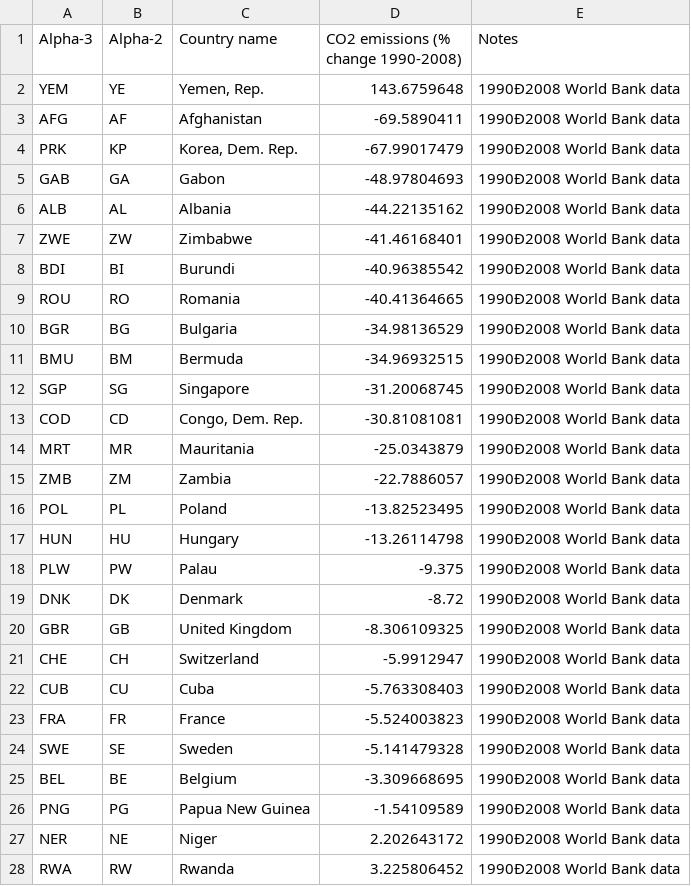
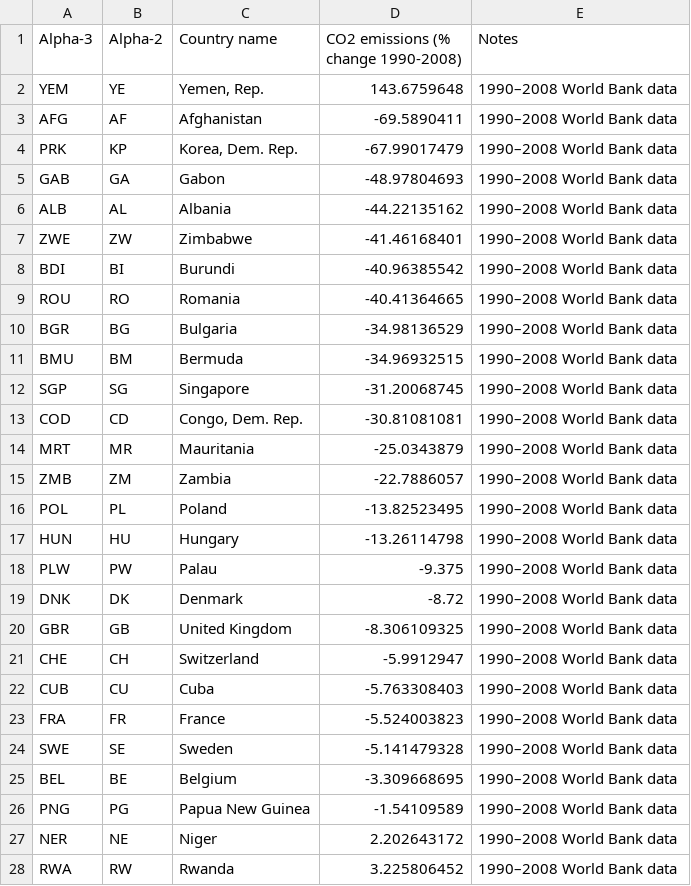
Before and after one commit to kiln/carbonmap.org, a CSV file: data/Shading/With alpha-2/EmissionsChange.csv, drawn as a sheet; only a part is shown; the diff covers the shown part only; the diff names each change by its address in the sheet, - before the commit and + after, or states it on an @@ line.

```diff
--- a/data/Shading/With alpha-2/EmissionsChange.csv
+++ b/data/Shading/With alpha-2/EmissionsChange.csv
-E2:E28 (Notes): 1990Ð2008 World Bank data
+E2:E28 (Notes): 1990–2008 World Bank data
```
Also changed, not shown: 155 edited cells elsewhere in this file, data/Maps/With alpha-2/Area.csv, data/Maps/With alpha-2/Consumption.csv, 12 other files.
